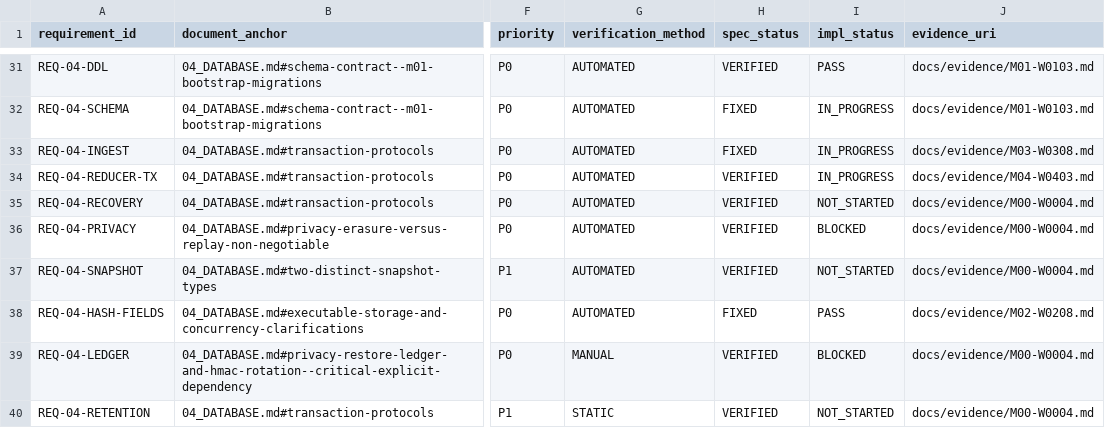
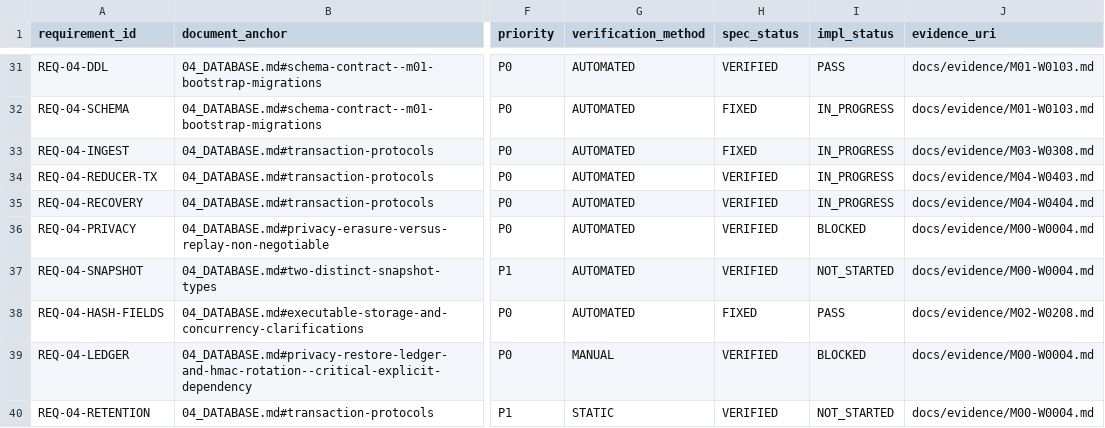
Before and after one commit to hung98dev/ttgqldl, a CSV file: docs/traceability.csv, drawn as a sheet; only a part is shown, gaps mark what is left out; the diff names each change by its address in the sheet, - before the commit and + after, or states it on an @@ line.

```diff
--- a/docs/traceability.csv
+++ b/docs/traceability.csv
-I35 (impl_status): NOT_STARTED
+I35 (impl_status): IN_PROGRESS
-J35 (evidence_uri): docs/evidence/M00-W0004.md
+J35 (evidence_uri): docs/evidence/M04-W0404.md
```
Also changed, not shown: 20 other files.
